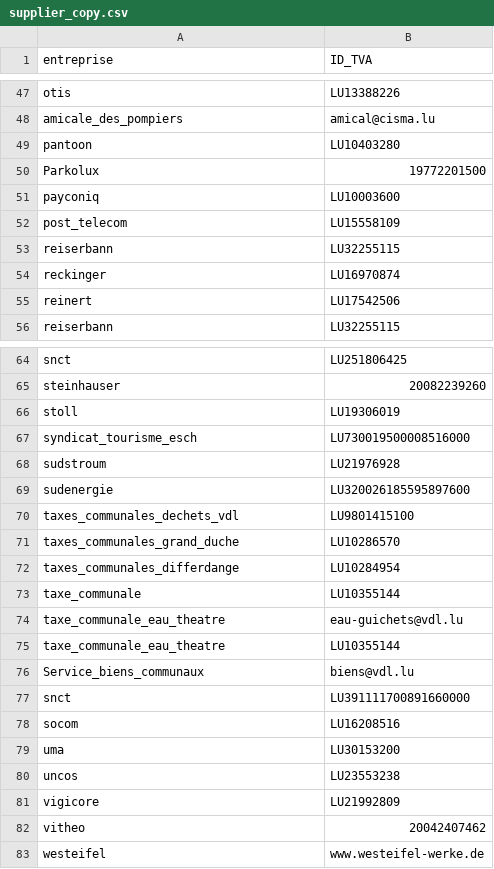
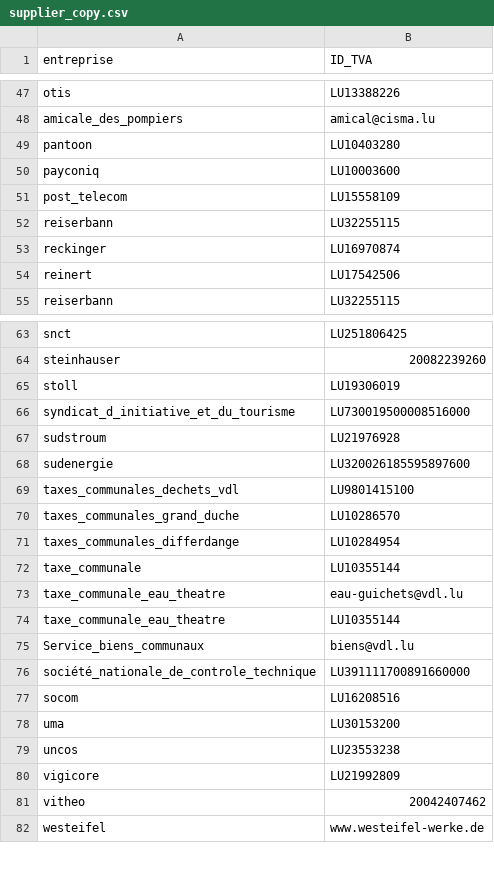
Before and after one commit to hf2503/invoice-ocr-classifier, a CSV file: data/supplier_copy.csv, drawn as a sheet; only a part is shown, gaps mark what is left out.

```diff
--- a/data/supplier_copy.csv
+++ b/data/supplier_copy.csv
@@ -49,3 +49,2 @@ amicale_des_pompiers,amical@cisma.lu
 pantoon,LU10403280
-Parkolux,19772201500
 payconiq,LU10003600
@@ -66,3 +65,3 @@ steinhauser,20082239260
 stoll,LU19306019
-syndicat_tourisme_esch,LU730019500008516000
+syndicat_d_initiative_et_du_tourisme,LU730019500008516000
 sudstroum,LU21976928
@@ -76,3 +75,3 @@ taxe_communale_eau_theatre,LU10355144
 Service_biens_communaux,biens@vdl.lu
-snct,LU391111700891660000
+société_nationale_de_controle_technique,LU391111700891660000
 socom,LU16208516
```
Also changed, not shown: data/list_company.csv.
